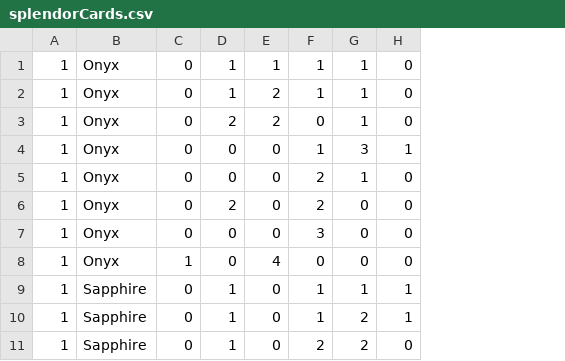
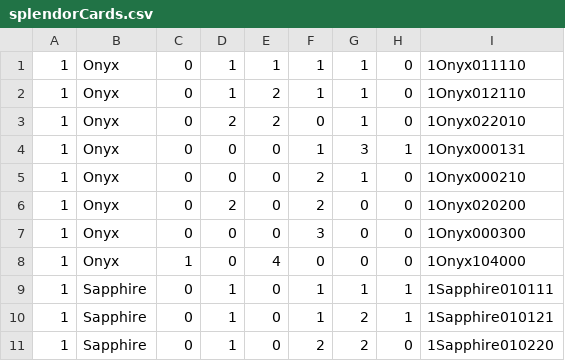
Before and after one commit to Robin17s/Splendor, a CSV file: src/main/splendorCards.csv, drawn as a sheet; only a part is shown; the diff names each change by its address in the sheet, - before the commit and + after, or states it on an @@ line.

Commit message:
Added possibility of card assets & showing assets on screen

```diff
--- a/src/main/splendorCards.csv
+++ b/src/main/splendorCards.csv
+column I, rows 1-11: 1Onyx011110 | 1Onyx012110 | 1Onyx022010 | 1Onyx000131 | 1Onyx000210 | 1Onyx020200 | 1Onyx000300 | 1Onyx104000 | 1Sapphire010111 | 1Sapphire010121 | 1Sapphire010220
```
Also changed, not shown: 6 other files.
